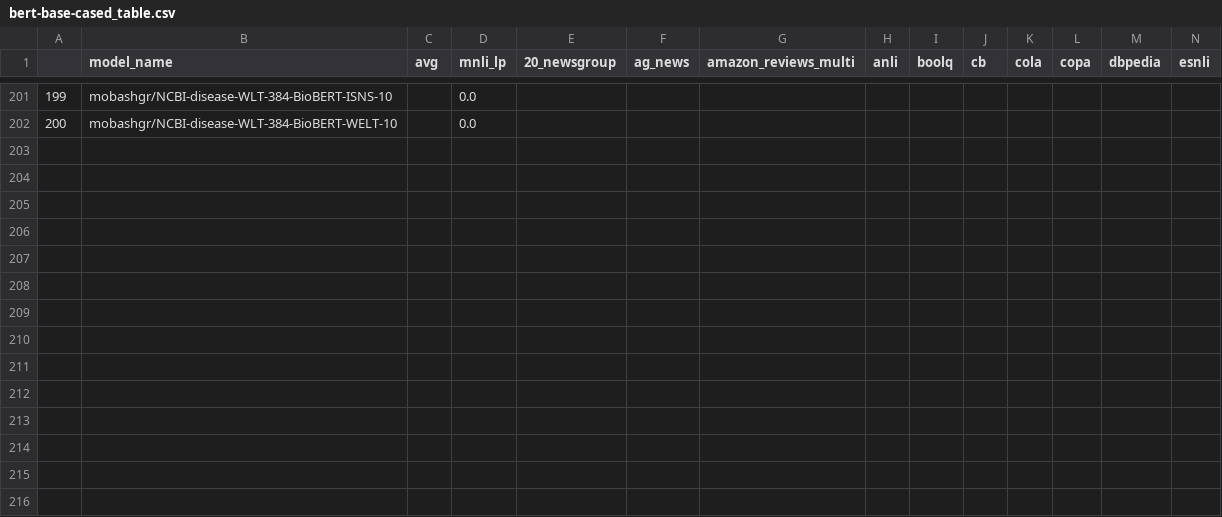
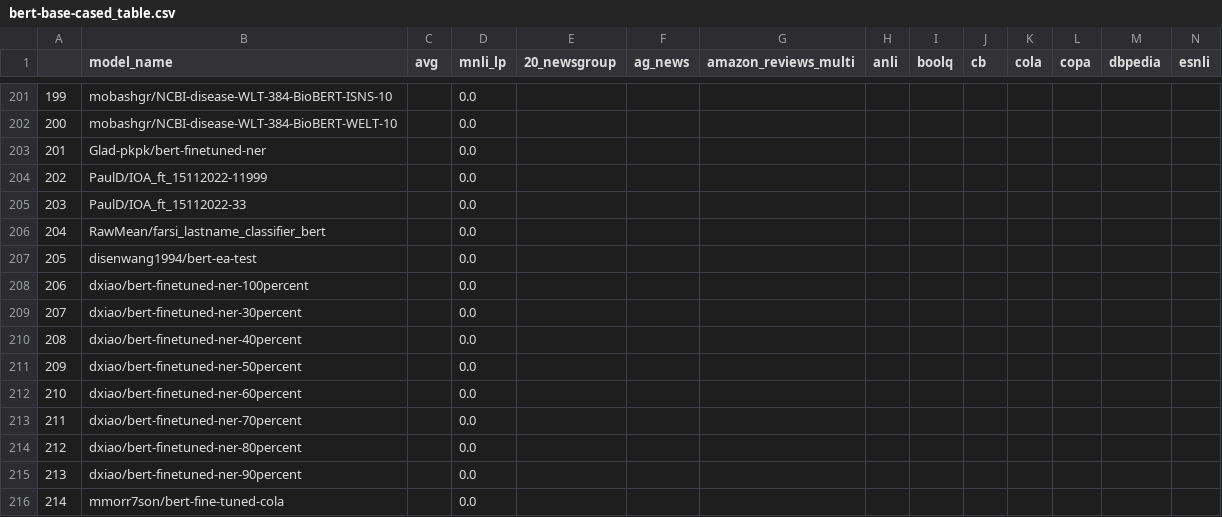
Before and after one commit to IBM/model-recycling, a CSV file: results/bert-base-cased_table.csv, drawn as a sheet; only a part is shown, gaps mark what is left out; rows hold the shown columns only; the diff names each change by its address in the sheet, - before the commit and + after, or states it on an @@ line.

```diff
--- a/results/bert-base-cased_table.csv
+++ b/results/bert-base-cased_table.csv
+row 203: 201 | Glad-pkpk/bert-finetuned-ner |  | 0.0
+row 204: 202 | PaulD/IOA_ft_15112022-11999 |  | 0.0
+row 205: 203 | PaulD/IOA_ft_15112022-33 |  | 0.0
+row 206: 204 | RawMean/farsi_lastname_classifier_bert |  | 0.0
+row 207: 205 | disenwang1994/bert-ea-test |  | 0.0
+row 208: 206 | dxiao/bert-finetuned-ner-100percent |  | 0.0
+row 209: 207 | dxiao/bert-finetuned-ner-30percent |  | 0.0
+row 210: 208 | dxiao/bert-finetuned-ner-40percent |  | 0.0
+row 211: 209 | dxiao/bert-finetuned-ner-50percent |  | 0.0
+row 212: 210 | dxiao/bert-finetuned-ner-60percent |  | 0.0
+row 213: 211 | dxiao/bert-finetuned-ner-70percent |  | 0.0
+row 214: 212 | dxiao/bert-finetuned-ner-80percent |  | 0.0
+row 215: 213 | dxiao/bert-finetuned-ner-90percent |  | 0.0
+row 216: 214 | mmorr7son/bert-fine-tuned-cola |  | 0.0
```
Also changed, not shown: results/bert-base-uncased_table.csv, results/roberta-base_table.csv, 5 other files.
